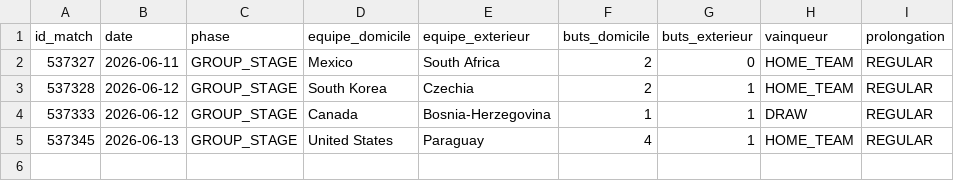
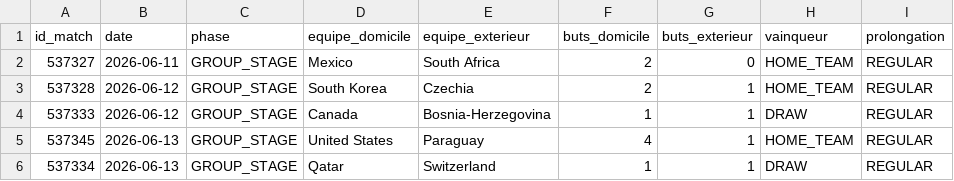
Before and after one commit to antoine62232/pronos-foot-ia, a CSV file: data/resultats_reels.csv, drawn as a sheet; the diff names each change by its address in the sheet, - before the commit and + after, or states it on an @@ line.

```diff
--- a/data/resultats_reels.csv
+++ b/data/resultats_reels.csv
+row 6: 537334 | 2026-06-13 | GROUP_STAGE | Qatar | Switzerland | 1 | 1 | DRAW | REGULAR
```
